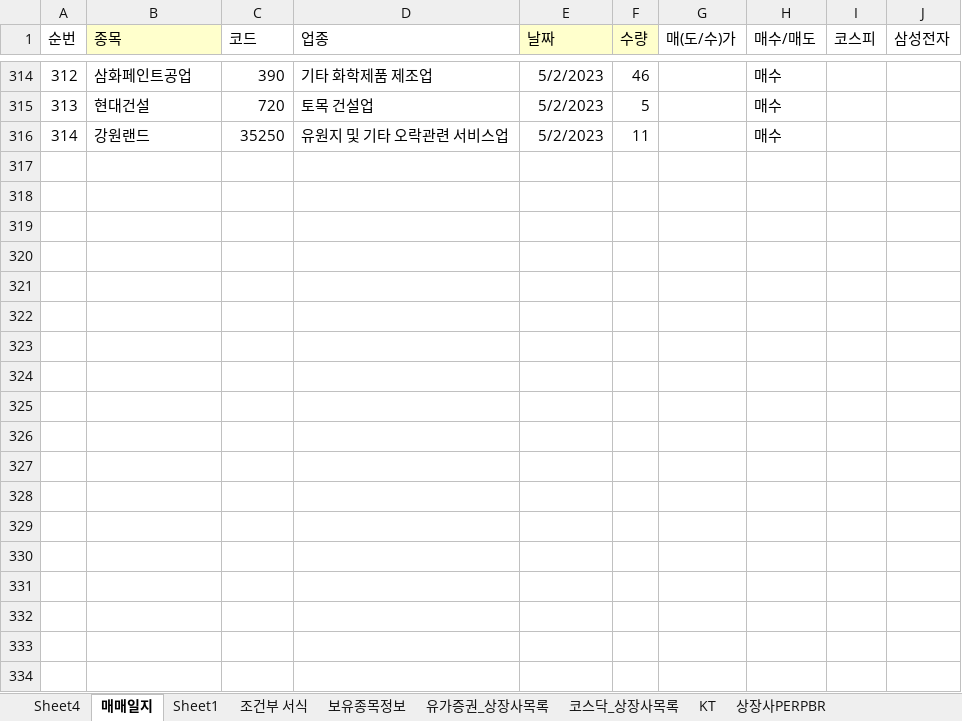
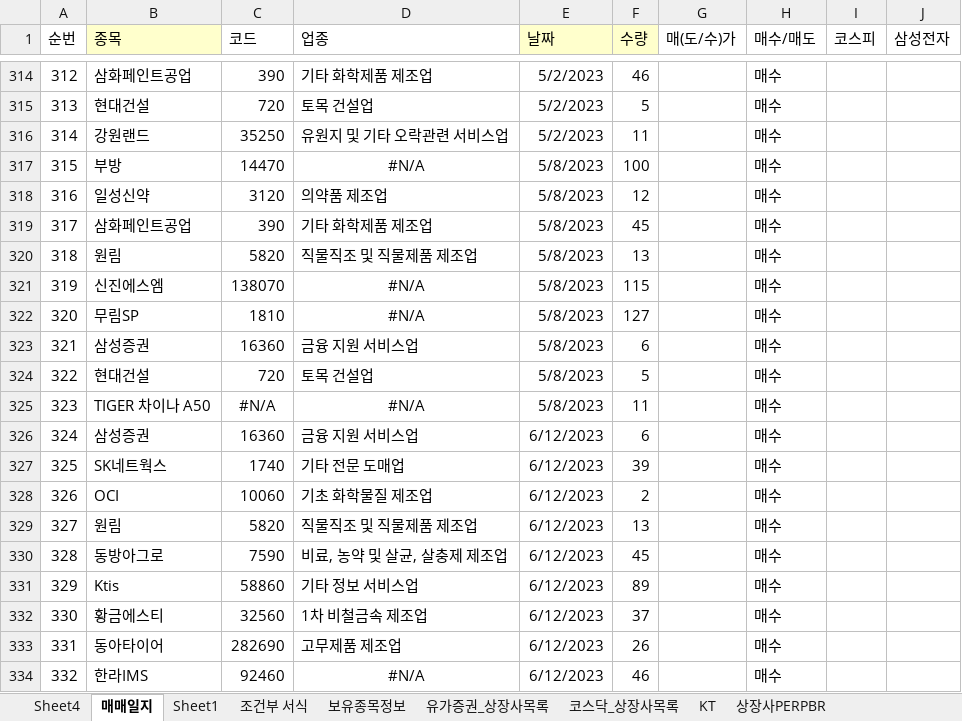
Before and after one commit to starshorse/20200228start, an Excel workbook: xls_node/stock/주식정보.xlsx, sheet 매매일지, drawn as a sheet; only a part is shown, gaps mark what is left out; values as stored, in another font and other column widths than the file's, no borders; conditional formats not drawn; the diff covers the shown part only; the diff names each change by its address in the sheet, - before the commit and + after, or states it on an @@ line.

```diff
--- a/xls_node/stock/주식정보.xlsx (sheet 매매일지)
+++ b/xls_node/stock/주식정보.xlsx (sheet 매매일지)
+row 317: 315 | 부방 | 14470 | #N/A | 5/8/2023 | 100 |  | 매수
+row 318: 316 | 일성신약 | 3120 | 의약품 제조업 | 5/8/2023 | 12 |  | 매수
+row 319: 317 | 삼화페인트공업 | 390 | 기타 화학제품 제조업 | 5/8/2023 | 45 |  | 매수
+row 320: 318 | 원림 | 5820 | 직물직조 및 직물제품 제조업 | 5/8/2023 | 13 |  | 매수
+row 321: 319 | 신진에스엠 | 138070 | #N/A | 5/8/2023 | 115 |  | 매수
+row 322: 320 | 무림SP | 1810 | #N/A | 5/8/2023 | 127 |  | 매수
+row 323: 321 | 삼성증권 | 16360 | 금융 지원 서비스업 | 5/8/2023 | 6 |  | 매수
+row 324: 322 | 현대건설 | 720 | 토목 건설업 | 5/8/2023 | 5 |  | 매수
+row 325: 323 | TIGER 차이나 A50 | #N/A | #N/A | 5/8/2023 | 11 |  | 매수
+row 326: 324 | 삼성증권 | 16360 | 금융 지원 서비스업 | 6/12/2023 | 6 |  | 매수
+row 327: 325 | SK네트웍스 | 1740 | 기타 전문 도매업 | 6/12/2023 | 39 |  | 매수
+row 328: 326 | OCI | 10060 | 기초 화학물질 제조업 | 6/12/2023 | 2 |  | 매수
+row 329: 327 | 원림 | 5820 | 직물직조 및 직물제품 제조업 | 6/12/2023 | 13 |  | 매수
+row 330: 328 | 동방아그로 | 7590 | 비료, 농약 및 살균, 살충제 제조업 | 6/12/2023 | 45 |  | 매수
+row 331: 329 | Ktis | 58860 | 기타 정보 서비스업 | 6/12/2023 | 89 |  | 매수
+row 332: 330 | 황금에스티 | 32560 | 1차 비철금속 제조업 | 6/12/2023 | 37 |  | 매수
+row 333: 331 | 동아타이어 | 282690 | 고무제품 제조업 | 6/12/2023 | 26 |  | 매수
+row 334: 332 | 한라IMS | 92460 | #N/A | 6/12/2023 | 46 |  | 매수
```
Also changed, not shown: 135 hidden or unhidden rows elsewhere in this sheet, sheet Sheet4, sheet 조건부 서식, sheet 보유종목정보, charts or pictures, 7 other files.
